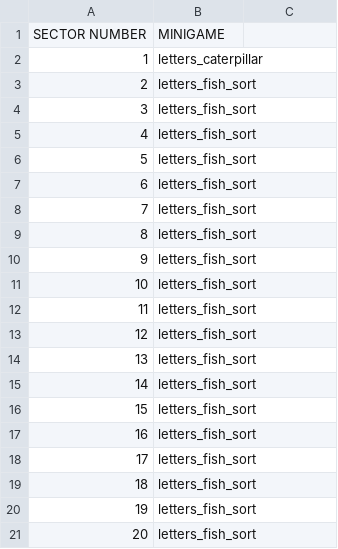
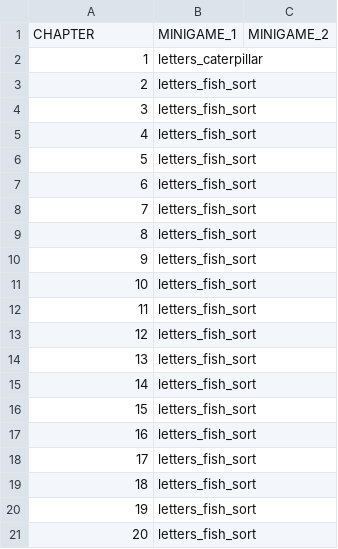
Before and after one commit to Manzalab/kalulu_v1, a CSV file: app/modules/language/assets/data/french/assessments.csv, drawn as a sheet.

```diff
--- a/app/modules/language/assets/data/french/assessments.csv
+++ b/app/modules/language/assets/data/french/assessments.csv
@@ -1,2 +1,2 @@
-SECTOR NUMBER;MINIGAME
+CHAPTER;MINIGAME_1;MINIGAME_2
 1;letters_caterpillar
```
Also changed, not shown: app/modules/language/assets/data/english/assessments.csv, app/modules/language/assets/data/swahili/assessments.csv.
